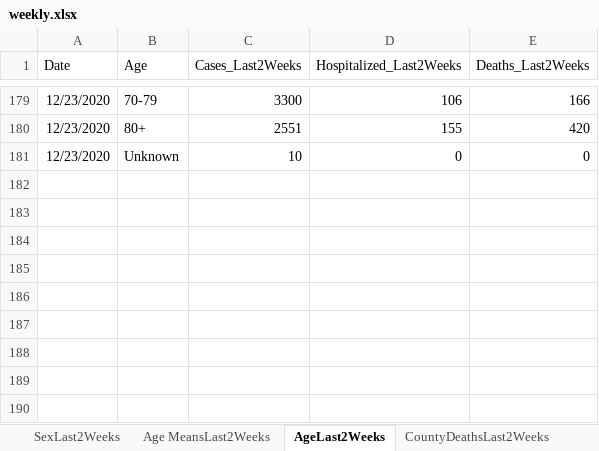
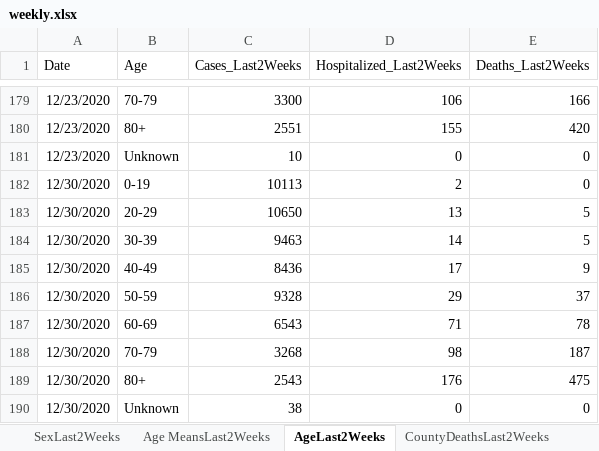
Before and after one commit to kerskine/kerskine.github.io, an Excel workbook: data/weekly.xlsx, sheet AgeLast2Weeks, drawn as a sheet; only a part is shown, gaps mark what is left out; values as stored, in another font and other column widths than the file's, no borders; the diff names each change by its address in the sheet, - before the commit and + after, or states it on an @@ line.

```diff
--- a/data/weekly.xlsx (sheet AgeLast2Weeks)
+++ b/data/weekly.xlsx (sheet AgeLast2Weeks)
+row 182: 12/30/2020 | 0-19 | 10113 | 2 | 0
+row 183: 12/30/2020 | 20-29 | 10650 | 13 | 5
+row 184: 12/30/2020 | 30-39 | 9463 | 14 | 5
+row 185: 12/30/2020 | 40-49 | 8436 | 17 | 9
+row 186: 12/30/2020 | 50-59 | 9328 | 29 | 37
+row 187: 12/30/2020 | 60-69 | 6543 | 71 | 78
+row 188: 12/30/2020 | 70-79 | 3268 | 98 | 187
+row 189: 12/30/2020 | 80+ | 2543 | 176 | 475
+row 190: 12/30/2020 | Unknown | 38 | 0 | 0
```
Also changed, not shown: sheet City_town, sheet Cluster data, sheet PPE Regional, sheet HigherED_TestsbyTestDate, sheet HigherED_CasesByTestDate, sheet county, 12 more sheets, data/CasesByDate.xlsx, data/DateofDeath.xlsx, 22 other files.
